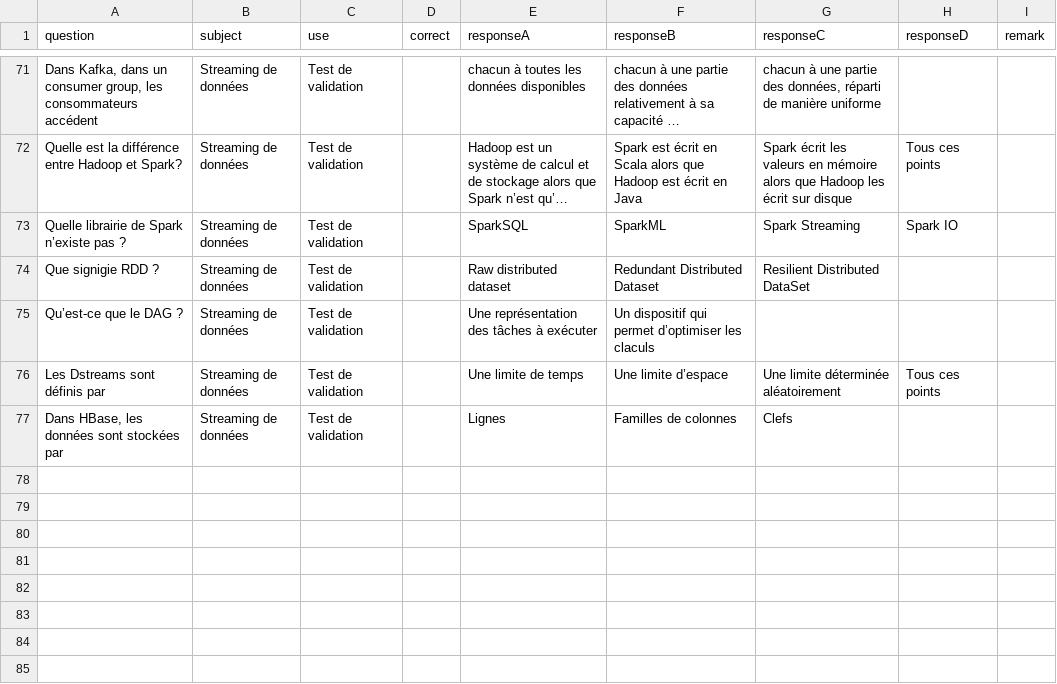
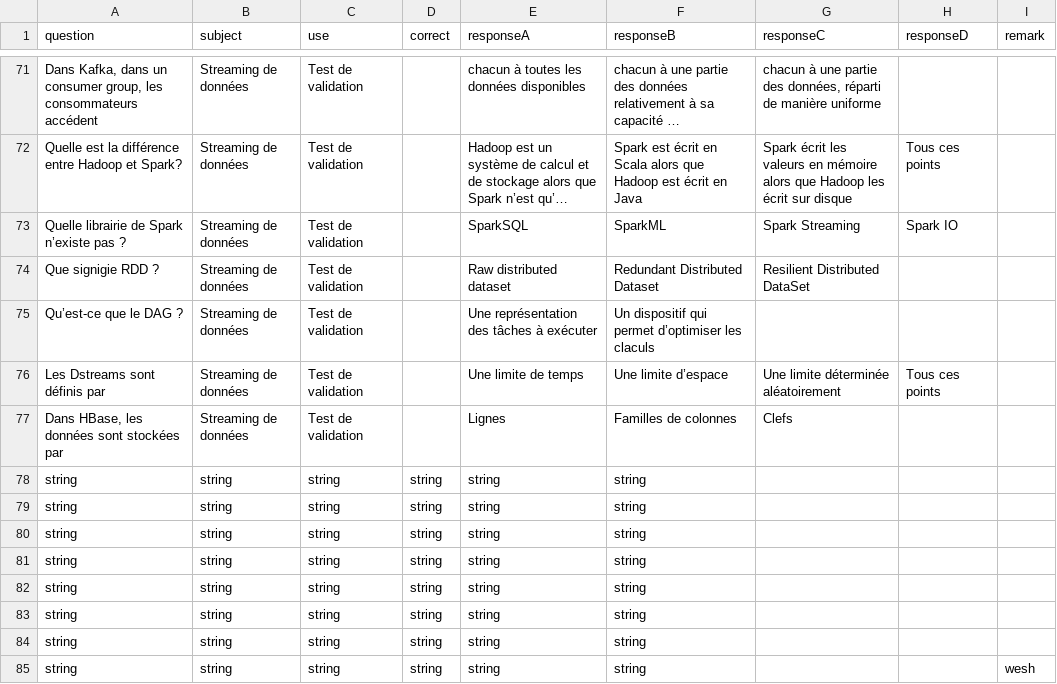
Before and after one commit to rgodet2000/exam_API, a CSV file: questions.csv (was exam_API/questions.csv), drawn as a sheet; only a part is shown, gaps mark what is left out; long unchanged cells end in …; the diff names each change by its address in the sheet, - before the commit and + after, or states it on an @@ line.

```diff
--- a/exam_API/questions.csv
+++ b/questions.csv
+row 78: string | string | string | string | string | string
+row 79: string | string | string | string | string | string
+row 80: string | string | string | string | string | string
+row 81: string | string | string | string | string | string
+row 82: string | string | string | string | string | string
+row 83: string | string | string | string | string | string
+row 84: string | string | string | string | string | string
+row 85: string | string | string | string | string | string |  |  | wesh
```
Also changed, not shown: 9 other files.
